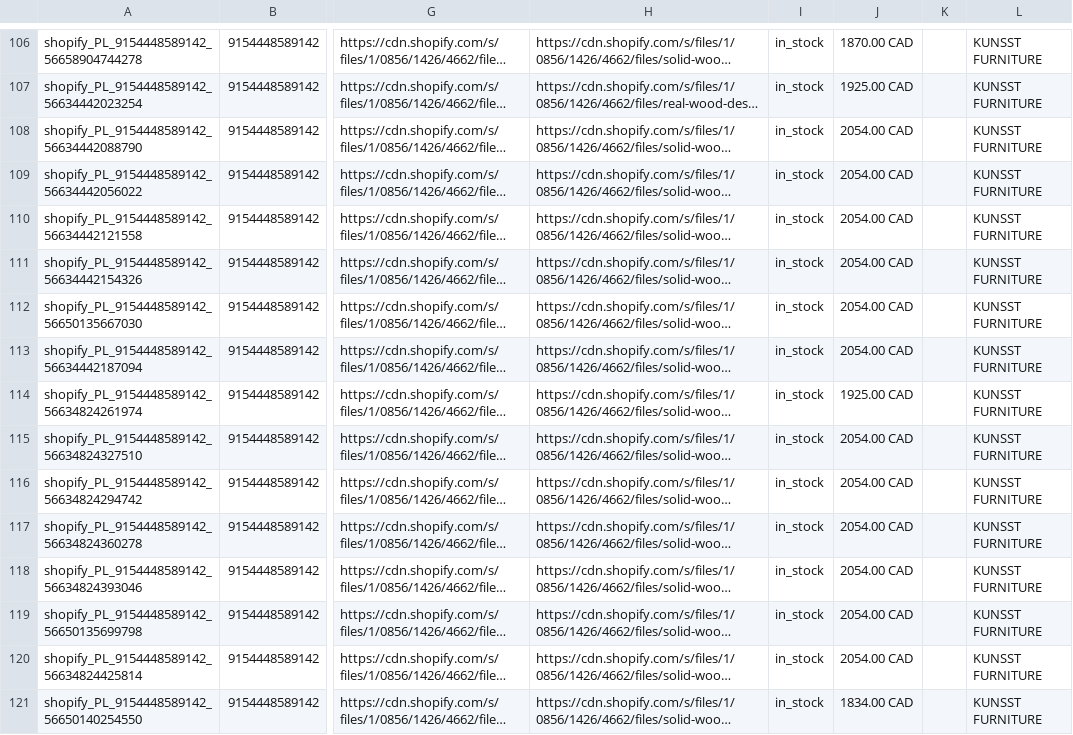
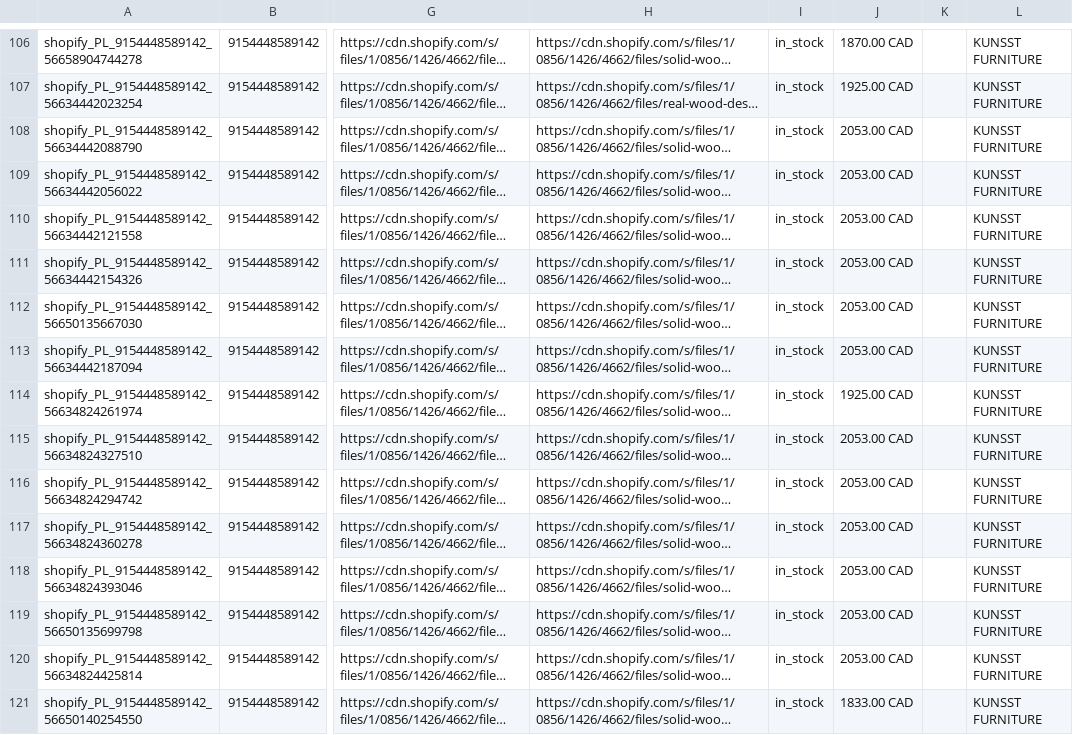
Before and after one commit to Kjubas2/kunsst-product-feeds, a TSV file: 03.platforms/google/output/CA_EN_CAD.tsv, drawn as a sheet; only a part is shown, gaps mark what is left out; long unchanged cells end in …; the diff covers the shown part only; the diff names each change by its address in the sheet, - before the commit and + after, or states it on an @@ line.

```diff
--- a/03.platforms/google/output/CA_EN_CAD.tsv
+++ b/03.platforms/google/output/CA_EN_CAD.tsv
-J108:J113: 2054.00 CAD
+J108:J113: 2053.00 CAD
-J115:J120: 2054.00 CAD
+J115:J120: 2053.00 CAD
-J121: 1834.00 CAD
+J121: 1833.00 CAD
```
Also changed, not shown: 126 edited cells elsewhere in this file, 03.platforms/google/output/CH_DE_CHF.tsv, 03.platforms/google/output/CZ_EN_CZK.tsv, 12 other files.
